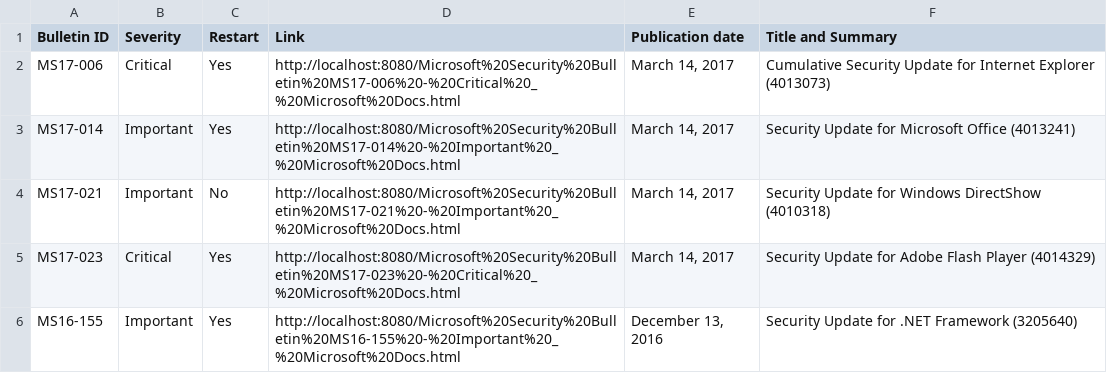
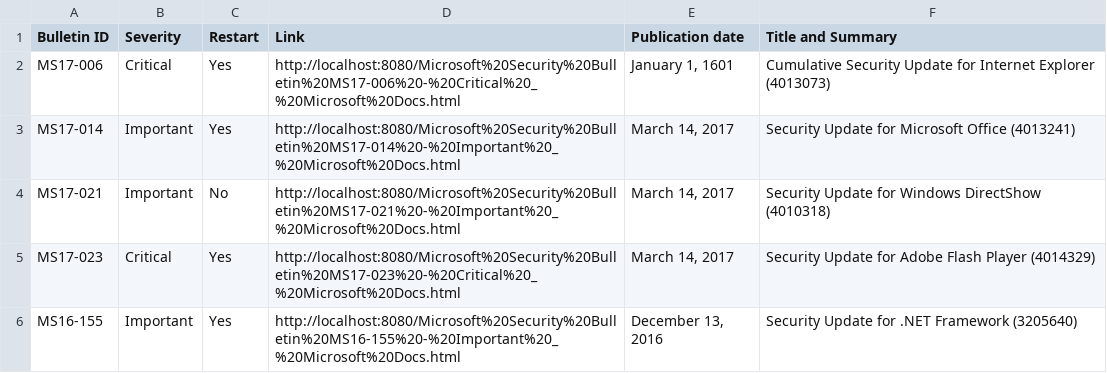
Before and after one commit to valenbg1/nmap-win-vuln-detect, a CSV file: vulns.csv, drawn as a sheet.

```diff
--- a/vulns.csv
+++ b/vulns.csv
@@ -1,3 +1,3 @@
 Bulletin ID;Severity;Restart;Link;Publication date;Title and Summary
-MS17-006;Critical;Yes;http://localhost:8080/Microsoft%20Security%20Bulletin%20MS17-006%20-%20Critical%20_%20Microsoft%20Docs.html;March 14, 2017;Cumulative Security Update for Internet Explorer (4013073)
+MS17-006;Critical;Yes;http://localhost:8080/Microsoft%20Security%20Bulletin%20MS17-006%20-%20Critical%20_%20Microsoft%20Docs.html;January 1, 1601;Cumulative Security Update for Internet Explorer (4013073)
 MS17-014;Important;Yes;http://localhost:8080/Microsoft%20Security%20Bulletin%20MS17-014%20-%20Important%20_%20Microsoft%20Docs.html;March 14, 2017;Security Update for Microsoft Office (4013241)
```
Also changed, not shown: 1 other file.
